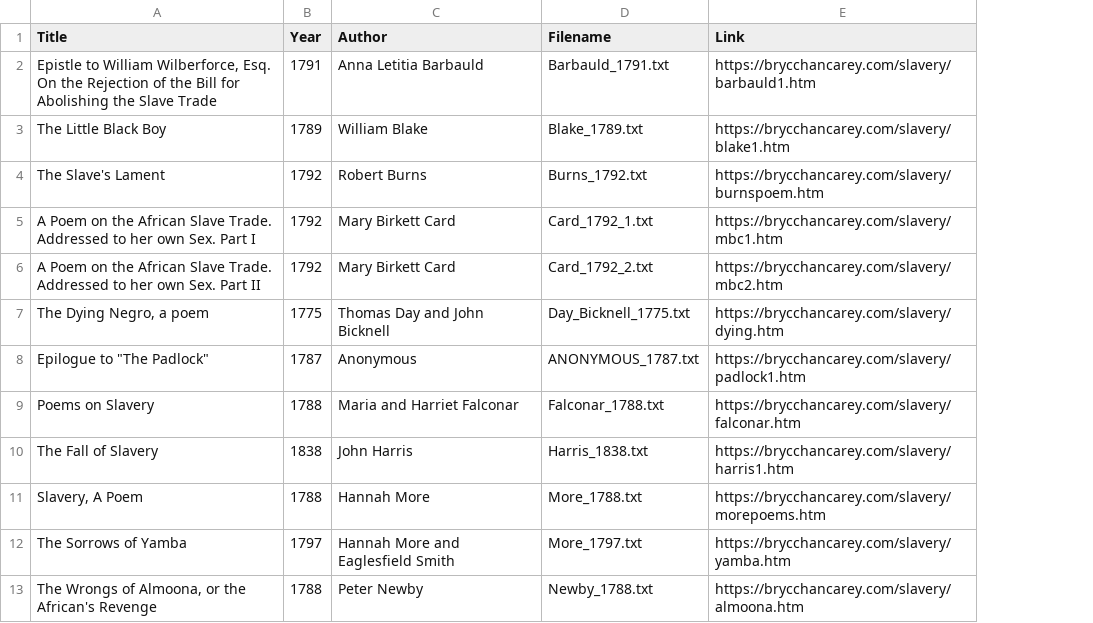
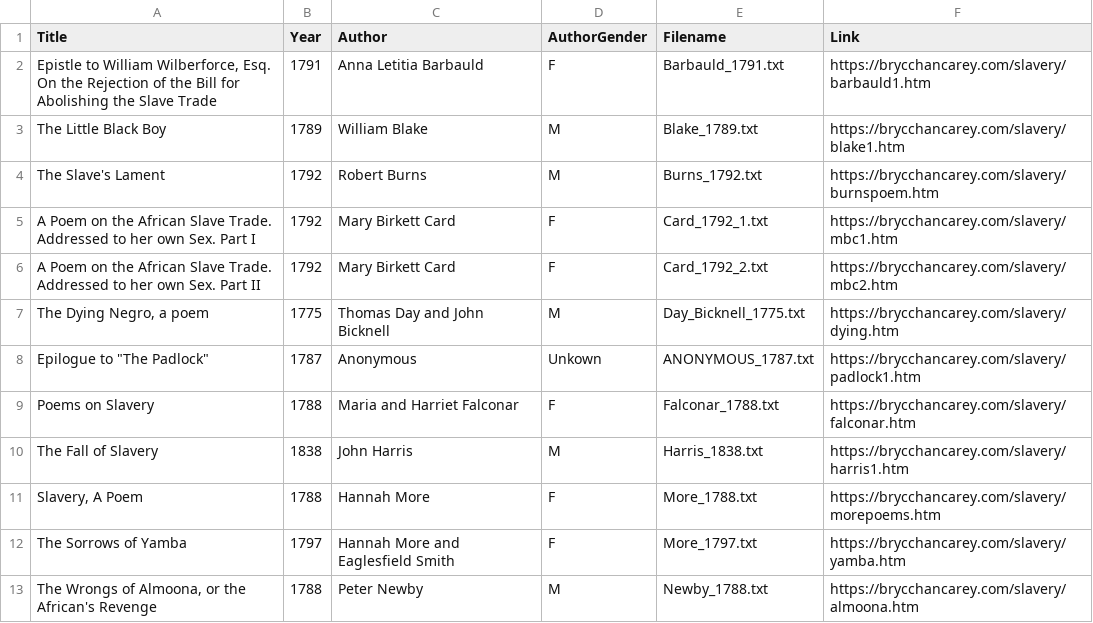
Before and after one commit to tijn-donners/collecting_data_spaCy, a CSV file: metadata.csv, drawn as a sheet; only a part is shown; the diff names each change by its address in the sheet, - before the commit and + after, or states it on an @@ line.

Commit message:
added AuthorGender to metadata

```diff
--- a/metadata.csv
+++ b/metadata.csv
+column D (AuthorGender), rows 2-13: F | M | M | F | F | M | Unkown | F | M | F | F | M
```
